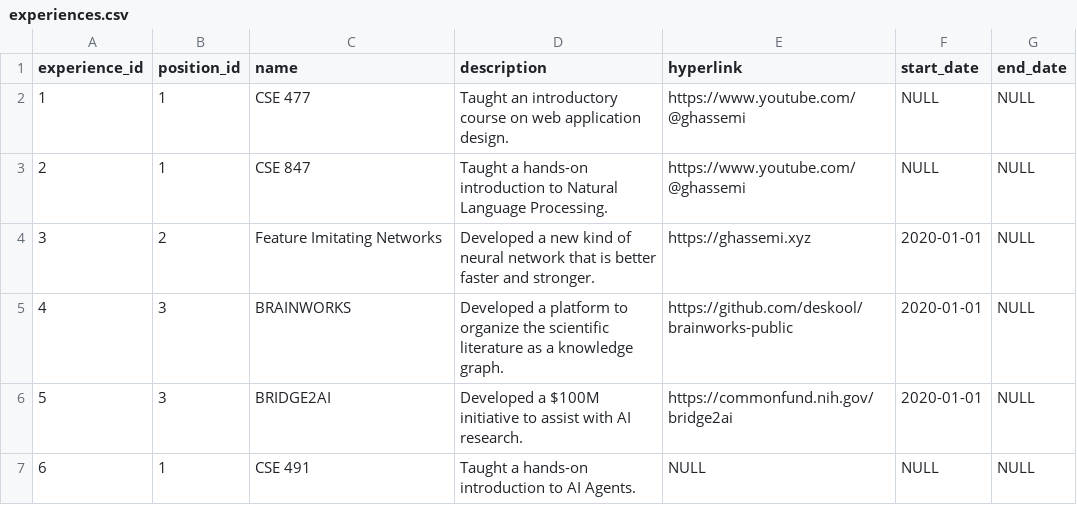
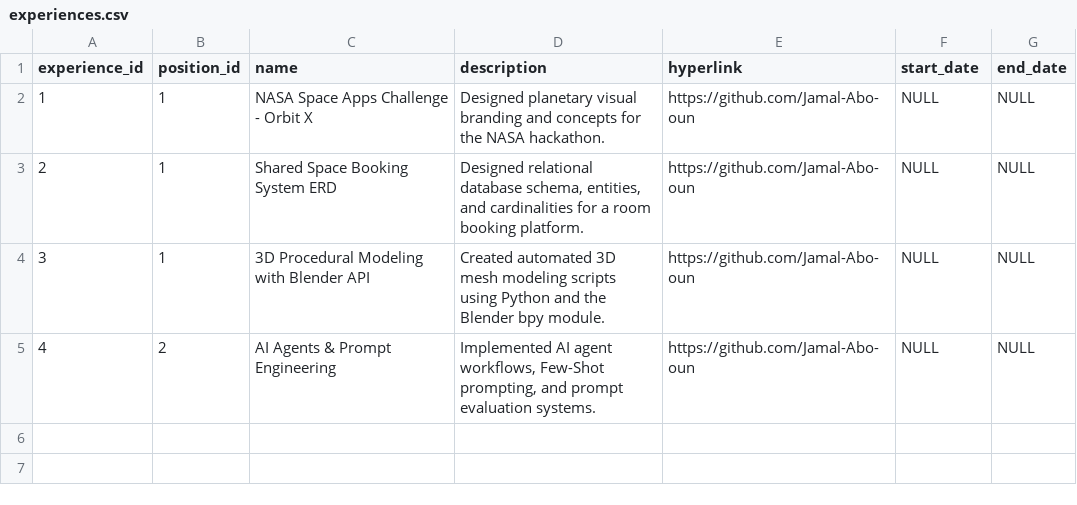
Before and after one commit to AUC-SPOCS-AI-AGENTS/ai-agents, a CSV file: homework 0/flask_app/database/initial_data/experiences.csv, drawn as a sheet.

```diff
--- a/homework 0/flask_app/database/initial_data/experiences.csv
+++ b/homework 0/flask_app/database/initial_data/experiences.csv
@@ -1,7 +1,5 @@
 "experience_id","position_id","name","description","hyperlink","start_date","end_date"
-"1","1","CSE 477","Taught an introductory course on web application design.","https://www.youtube.com/@ghassemi",NULL,NULL
-"2","1","CSE 847","Taught a hands-on introduction to Natural Language Processing.","https://www.youtube.com/@ghassemi",NULL,NULL
-"3","2","Feature Imitating Networks","Developed a new kind of neural network that is better faster and stronger.","https://ghassemi.xyz","2020-01-01",NULL
-"4","3","BRAINWORKS","Developed a platform to organize the scientific literature as a knowledge graph.","https://github.com/deskool/brainworks-public","2020-01-01",NULL
-"5","3","BRIDGE2AI","Developed a $100M initiative to assist with AI research.","https://commonfund.nih.gov/bridge2ai","2020-01-01",NULL
-"6","1","CSE 491","Taught a hands-on introduction to AI Agents.",NULL,NULL,NULL
+"1","1","NASA Space Apps Challenge - Orbit X","Designed planetary visual branding and concepts for the NASA hackathon.","https://github.com/Jamal-Abo-oun",NULL,NULL
+"2","1","Shared Space Booking System ERD","Designed relational database schema, entities, and cardinalities for a room booking platform.","https://github.com/Jamal-Abo-oun",NULL,NULL
+"3","1","3D Procedural Modeling with Blender API","Created automated 3D mesh modeling scripts using Python and the Blender bpy module.","https://github.com/Jamal-Abo-oun",NULL,NULL
+"4","2","AI Agents & Prompt Engineering","Implemented AI agent workflows, Few-Shot prompting, and prompt evaluation systems.","https://github.com/Jamal-Abo-oun",NULL,NULL
```
Also changed, not shown: homework 0/flask_app/database/initial_data/institutions.csv, homework 0/flask_app/database/initial_data/positions.csv, 4 other files.
